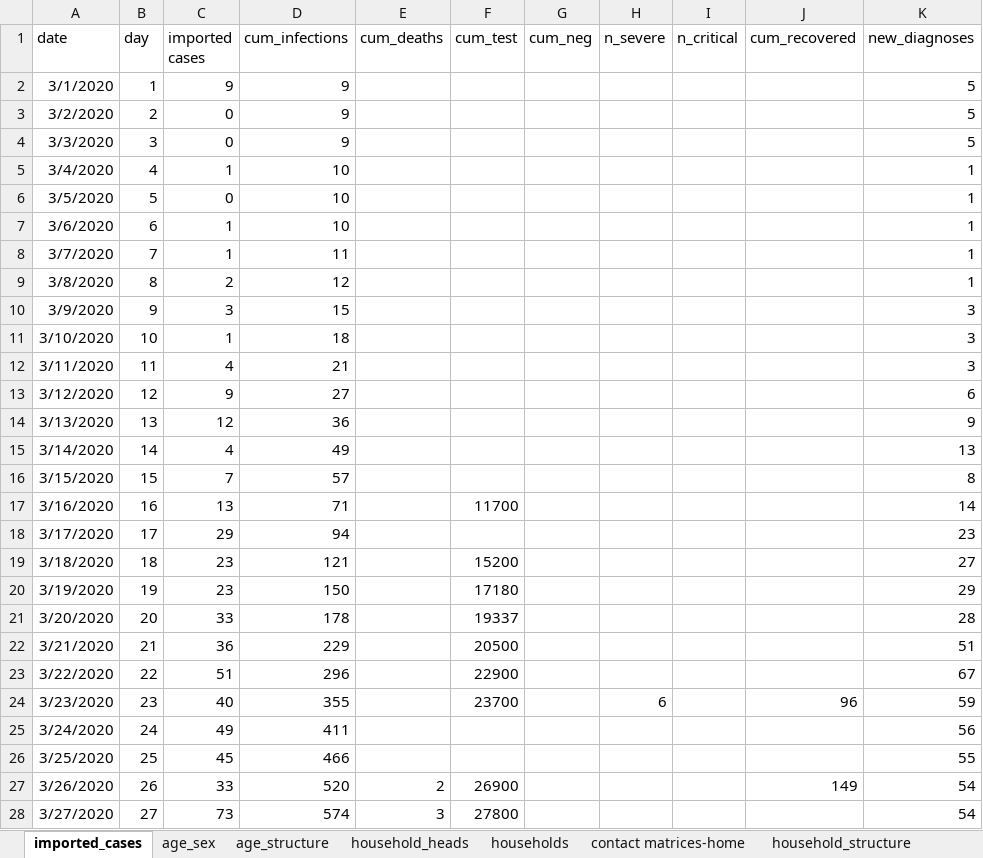
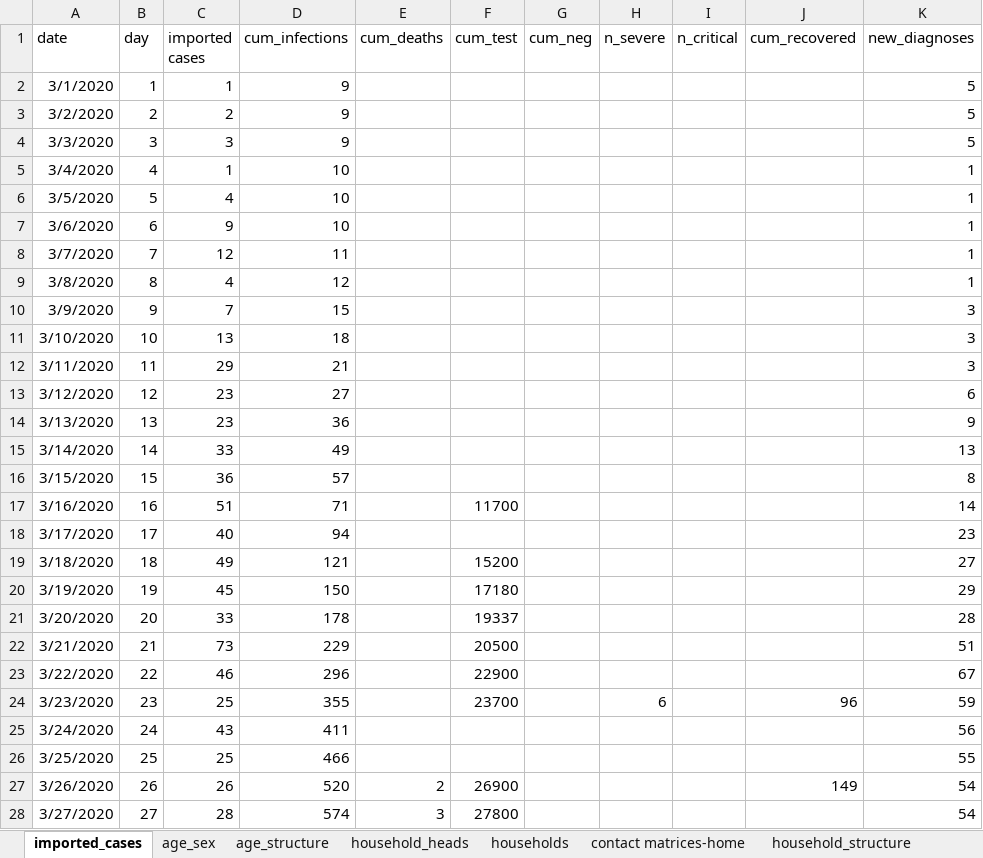
Before and after one commit to brain-modelling-group/covasim-qld-model, an Excel workbook: data/inputs.xlsx, sheet imported_cases, drawn as a sheet; only a part is shown; values as stored, in another font and other column widths than the file's, no borders; the diff covers the shown part only; the diff names each change by its address in the sheet, - before the commit and + after, or states it on an @@ line.

```diff
--- a/data/inputs.xlsx (sheet imported_cases)
+++ b/data/inputs.xlsx (sheet imported_cases)
-C2 (imported cases): 9
+C2 (imported cases): 1
-C3 (imported cases): 0
+C3 (imported cases): 2
-C4 (imported cases): 0
+C4 (imported cases): 3
-C6 (imported cases): 0
+C6 (imported cases): 4
-C7 (imported cases): 1
+C7 (imported cases): 9
-C8 (imported cases): 1
+C8 (imported cases): 12
-C9 (imported cases): 2
+C9 (imported cases): 4
-C10 (imported cases): 3
+C10 (imported cases): 7
-C11 (imported cases): 1
+C11 (imported cases): 13
-C12 (imported cases): 4
+C12 (imported cases): 29
-C13 (imported cases): 9
+C13 (imported cases): 23
-C14 (imported cases): 12
+C14 (imported cases): 23
-C15 (imported cases): 4
+C15 (imported cases): 33
-C16 (imported cases): 7
+C16 (imported cases): 36
-C17 (imported cases): 13
+C17 (imported cases): 51
-C18 (imported cases): 29
+C18 (imported cases): 40
-C19 (imported cases): 23
+C19 (imported cases): 49
-C20 (imported cases): 23
+C20 (imported cases): 45
-C22 (imported cases): 36
+C22 (imported cases): 73
-C23 (imported cases): 51
+C23 (imported cases): 46
-C24 (imported cases): 40
+C24 (imported cases): 25
-C25 (imported cases): 49
+C25 (imported cases): 43
-C26 (imported cases): 45
+C26 (imported cases): 25
-C27 (imported cases): 33
+C27 (imported cases): 26
-C28 (imported cases): 73
+C28 (imported cases): 28
```
Also changed, not shown: 18 edited cells elsewhere in this sheet, sheet contact matrices-home, charts or pictures, 2 other files.
